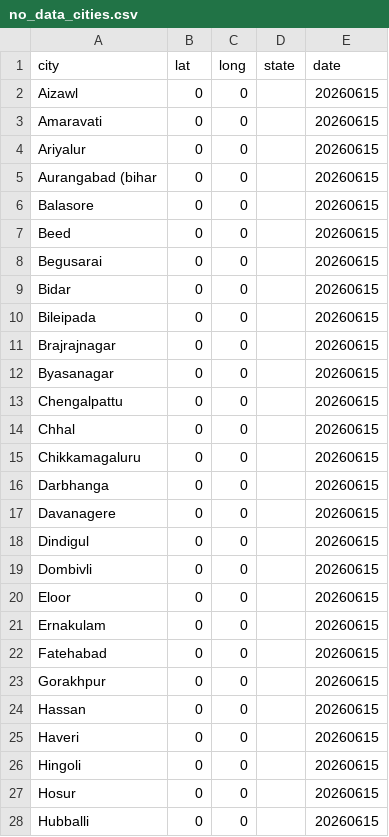
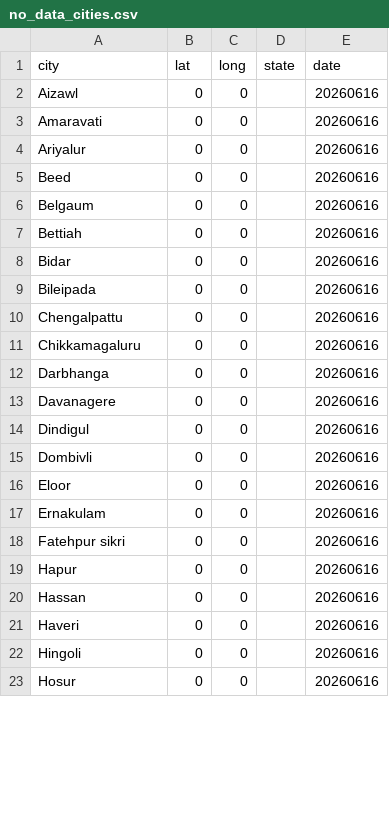
Before and after one commit to ShalakaS/autoupdating, a CSV file: no_data_cities.csv, drawn as a sheet; only a part is shown; the diff covers the shown part only.

```diff
--- a/no_data_cities.csv
+++ b/no_data_cities.csv
@@ -1,28 +1,23 @@
 city,lat,long,state,date
-Aizawl,0,0,,20260615
-Amaravati,0,0,,20260615
-Ariyalur,0,0,,20260615
-Aurangabad (bihar,0,0,,20260615
-Balasore,0,0,,20260615
-Beed,0,0,,20260615
-Begusarai,0,0,,20260615
-Bidar,0,0,,20260615
-Bileipada,0,0,,20260615
-Brajrajnagar,0,0,,20260615
-Byasanagar,0,0,,20260615
-Chengalpattu,0,0,,20260615
-Chhal,0,0,,20260615
-Chikkamagaluru,0,0,,20260615
-Darbhanga,0,0,,20260615
-Davanagere,0,0,,20260615
-Dindigul,0,0,,20260615
-Dombivli,0,0,,20260615
-Eloor,0,0,,20260615
-Ernakulam,0,0,,20260615
-Fatehabad,0,0,,20260615
-Gorakhpur,0,0,,20260615
-Hassan,0,0,,20260615
-Haveri,0,0,,20260615
-Hingoli,0,0,,20260615
-Hosur,0,0,,20260615
-Hubballi,0,0,,20260615
+Aizawl,0,0,,20260616
+Amaravati,0,0,,20260616
+Ariyalur,0,0,,20260616
+Beed,0,0,,20260616
+Belgaum,0,0,,20260616
+Bettiah,0,0,,20260616
+Bidar,0,0,,20260616
+Bileipada,0,0,,20260616
+Chengalpattu,0,0,,20260616
+Chikkamagaluru,0,0,,20260616
+Darbhanga,0,0,,20260616
+Davanagere,0,0,,20260616
+Dindigul,0,0,,20260616
+Dombivli,0,0,,20260616
+Eloor,0,0,,20260616
+Ernakulam,0,0,,20260616
+Fatehpur sikri,0,0,,20260616
+Hapur,0,0,,20260616
+Hassan,0,0,,20260616
+Haveri,0,0,,20260616
+Hingoli,0,0,,20260616
+Hosur,0,0,,20260616
```
Also changed, not shown: 4 added rows, 4 removed rows and 46 edited cells elsewhere in this file, 5 other files.
